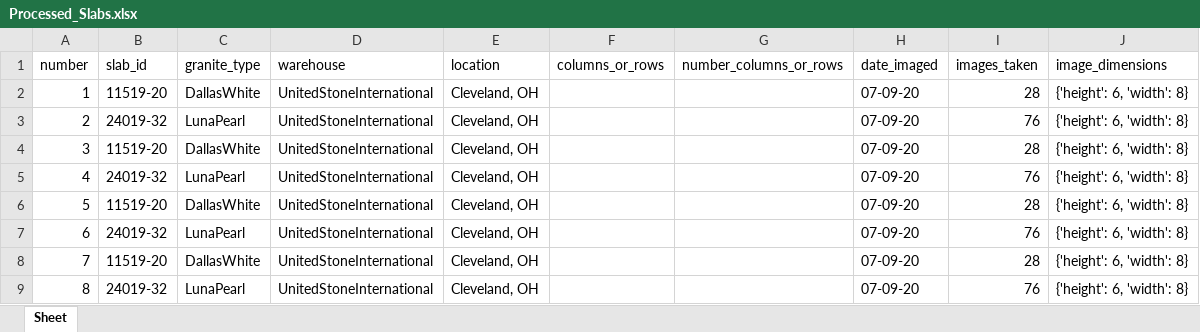
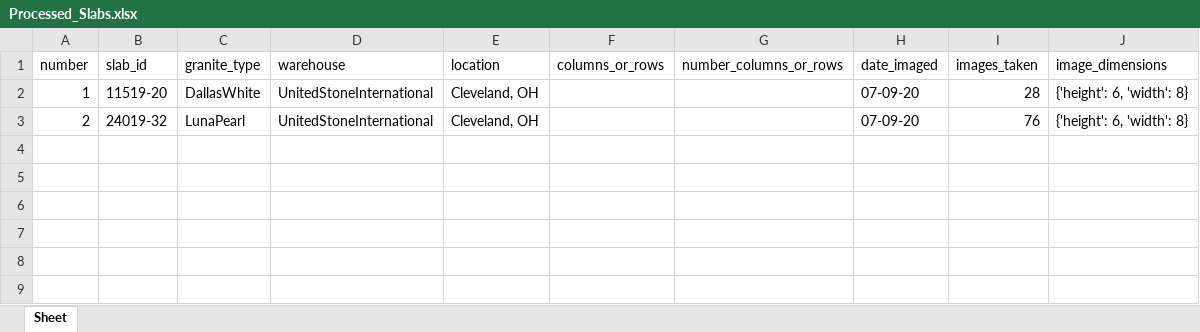
Before and after one commit to d-kessler/CountertopDarkMatter, an Excel workbook: records/processing/Processed_Slabs.xlsx, sheet Sheet, drawn as a sheet; values as stored, in another font and other column widths than the file's, no borders; the diff names each change by its address in the sheet, - before the commit and + after, or states it on an @@ line.

```diff
--- a/records/processing/Processed_Slabs.xlsx (sheet Sheet)
+++ b/records/processing/Processed_Slabs.xlsx (sheet Sheet)
-row 4: 3 | 11519-20 | DallasWhite | UnitedStoneInternational | Cleveland, OH |  |  | 07-09-20 | 28 | {'height': 6, 'width': 8}
-row 5: 4 | 24019-32 | LunaPearl | UnitedStoneInternational | Cleveland, OH |  |  | 07-09-20 | 76 | {'height': 6, 'width': 8}
-row 6: 5 | 11519-20 | DallasWhite | UnitedStoneInternational | Cleveland, OH |  |  | 07-09-20 | 28 | {'height': 6, 'width': 8}
-row 7: 6 | 24019-32 | LunaPearl | UnitedStoneInternational | Cleveland, OH |  |  | 07-09-20 | 76 | {'height': 6, 'width': 8}
-row 8: 7 | 11519-20 | DallasWhite | UnitedStoneInternational | Cleveland, OH |  |  | 07-09-20 | 28 | {'height': 6, 'width': 8}
-row 9: 8 | 24019-32 | LunaPearl | UnitedStoneInternational | Cleveland, OH |  |  | 07-09-20 | 76 | {'height': 6, 'width': 8}
```
Also changed, not shown: records/processing/Processed_Folders.xlsx, records/subjects/Experiment_Manifest.xlsx, 3 other files.
